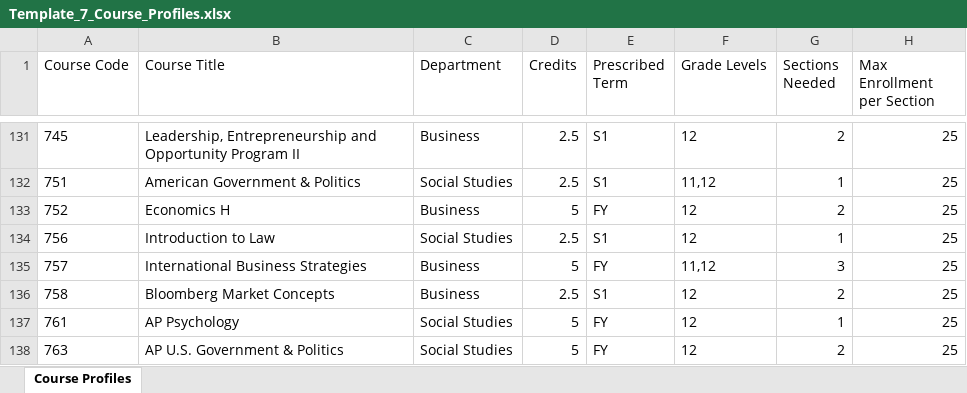
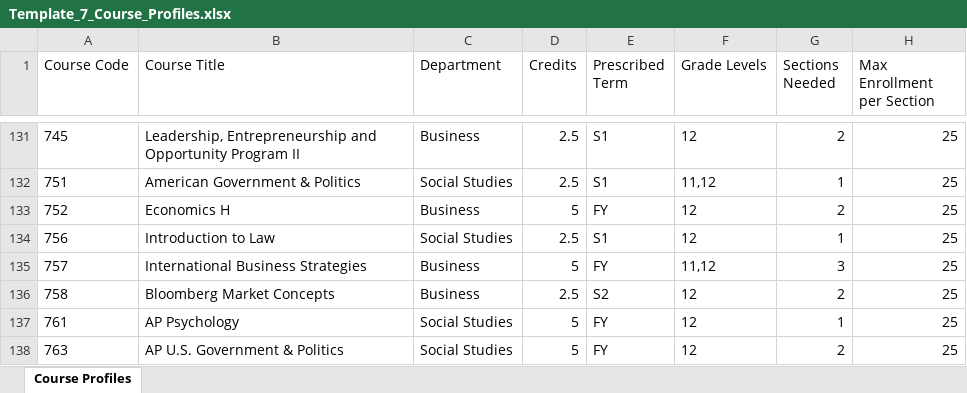
Before and after one commit to jciofalopowerllc-stack/sat-course, an Excel workbook: templates/Template_7_Course_Profiles.xlsx, sheet Course Profiles, drawn as a sheet; only a part is shown, gaps mark what is left out; values as stored, in another font and other column widths than the file's, no borders; the diff names each change by its address in the sheet, - before the commit and + after, or states it on an @@ line.

```diff
--- a/templates/Template_7_Course_Profiles.xlsx (sheet Course Profiles)
+++ b/templates/Template_7_Course_Profiles.xlsx (sheet Course Profiles)
-E136 (Prescribed Term): S1
+E136 (Prescribed Term): S2
```
Also changed, not shown: 2 other files.
